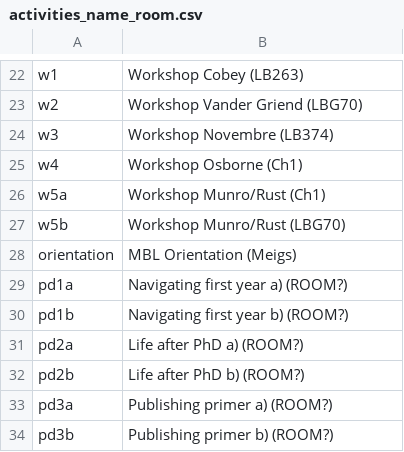
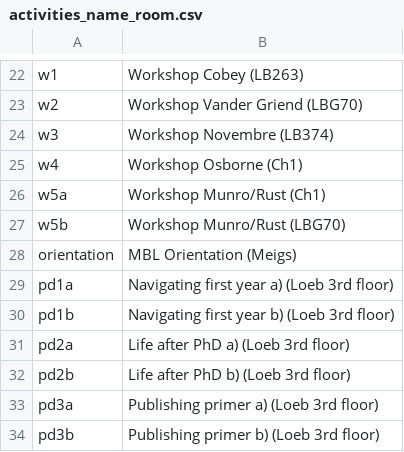
Before and after one commit to StefanoAllesina/BSD-QBio2, a CSV file: schedule/code_generate_schedule/tables/activities_name_room.csv, drawn as a sheet; only a part is shown, gaps mark what is left out.

Commit message:
Regenerated group schedules; PD location

```diff
--- a/schedule/code_generate_schedule/tables/activities_name_room.csv
+++ b/schedule/code_generate_schedule/tables/activities_name_room.csv
@@ -28,7 +28,7 @@ w5b,Workshop Munro/Rust (LBG70)
 orientation,MBL Orientation (Meigs)
-pd1a,Navigating first year a) (ROOM?)
-pd1b,Navigating first year b) (ROOM?)
-pd2a,Life after PhD a) (ROOM?)
-pd2b,Life after PhD b) (ROOM?)
-pd3a,Publishing primer a) (ROOM?)
-pd3b,Publishing primer b) (ROOM?)
+pd1a,Navigating first year a) (Loeb 3rd floor)
+pd1b,Navigating first year b) (Loeb 3rd floor)
+pd2a,Life after PhD a) (Loeb 3rd floor)
+pd2b,Life after PhD b) (Loeb 3rd floor)
+pd3a,Publishing primer a) (Loeb 3rd floor)
+pd3b,Publishing primer b) (Loeb 3rd floor)
```
Also changed, not shown: 25 other files.
